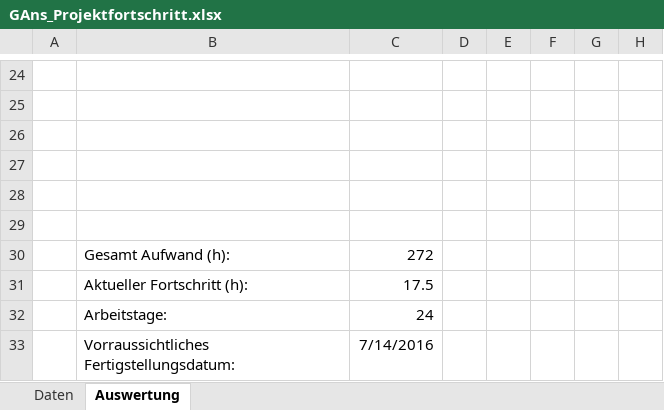
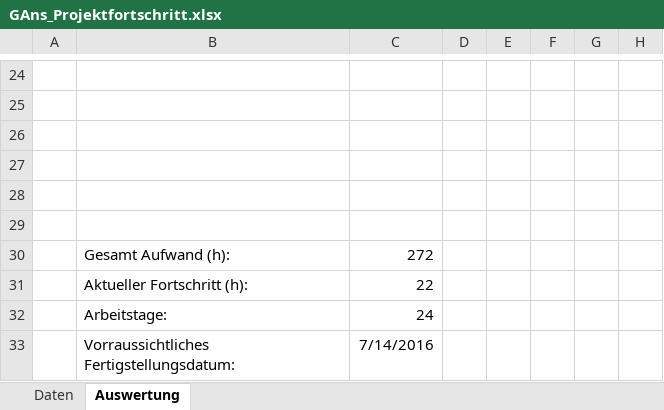
Before and after one commit to PSEProgrammgraphen/PSEDokumente, an Excel workbook: implementation/GAns_Projektfortschritt.xlsx, sheet Auswertung, drawn as a sheet; only a part is shown, gaps mark what is left out; values as stored, in another font and other column widths than the file's, no borders; charts and pictures not drawn; the diff names each change by its address in the sheet, - before the commit and + after, or states it on an @@ line.

```diff
--- a/implementation/GAns_Projektfortschritt.xlsx (sheet Auswertung)
+++ b/implementation/GAns_Projektfortschritt.xlsx (sheet Auswertung)
-C31: 17.5
+C31: 22
```
Also changed, not shown: sheet Daten, charts or pictures.
